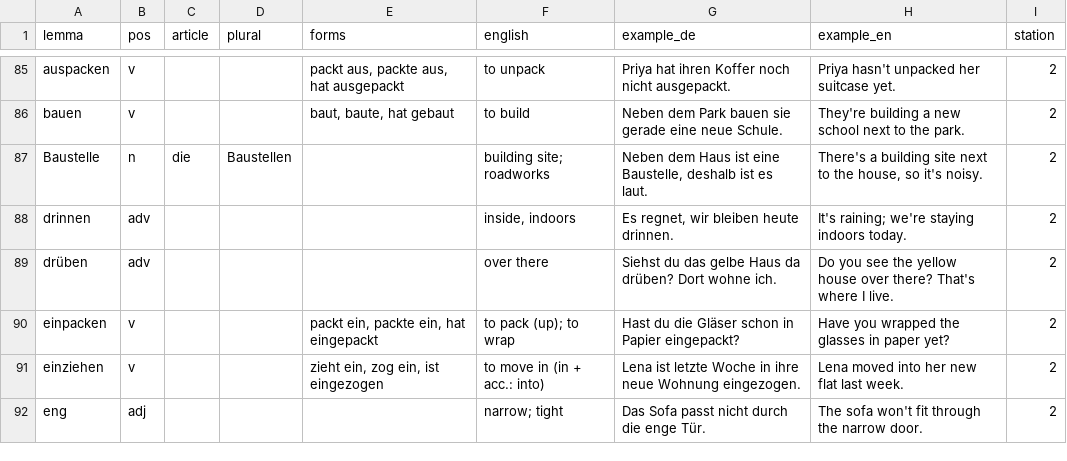
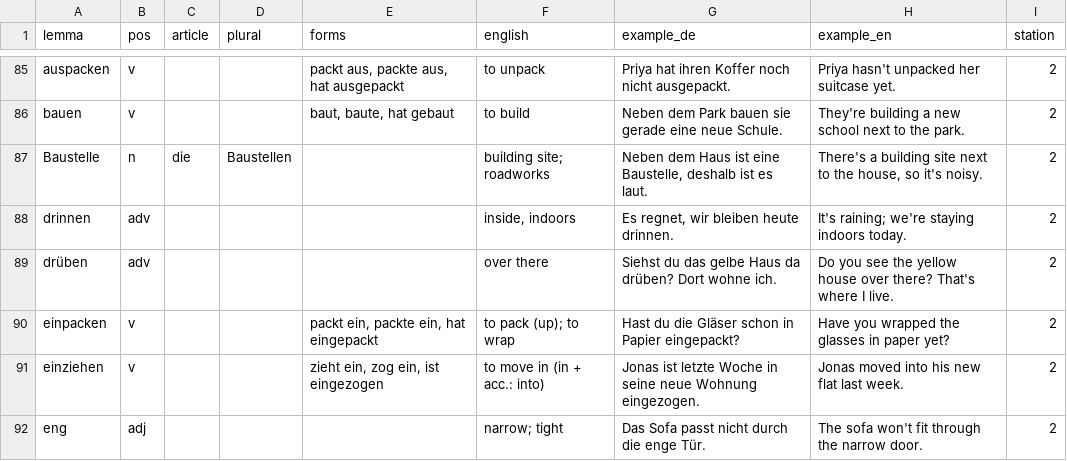
Before and after one commit to Sujan14500/pathtogermany, a TSV file: data/src/words-A2-1.tsv, drawn as a sheet; only a part is shown, gaps mark what is left out; the diff covers the shown part only.

```diff
--- a/data/src/words-A2-1.tsv
+++ b/data/src/words-A2-1.tsv
@@ -90,3 +90,3 @@ drüben	adv				over there	Siehst du das gelbe Haus da drüben? Dort wohne ich.	D
 einpacken	v			packt ein, packte ein, hat eingepackt	to pack (up); to wrap	Hast du die Gläser schon in Papier eingepackt?	Have you wrapped the glasses in paper yet?	2
-einziehen	v			zieht ein, zog ein, ist eingezogen	to move in (in + acc.: into)	Lena ist letzte Woche in ihre neue Wohnung eingezogen.	Lena moved into her new flat last week.	2
+einziehen	v			zieht ein, zog ein, ist eingezogen	to move in (in + acc.: into)	Jonas ist letzte Woche in seine neue Wohnung eingezogen.	Jonas moved into his new flat last week.	2
 eng	adj				narrow; tight	Das Sofa passt nicht durch die enge Tür.	The sofa won't fit through the narrow door.	2
```
Also changed, not shown: 10 edited cells elsewhere in this file, data/src/words-A1-1.tsv, data/src/words-A1-3.tsv, 28 other files.
